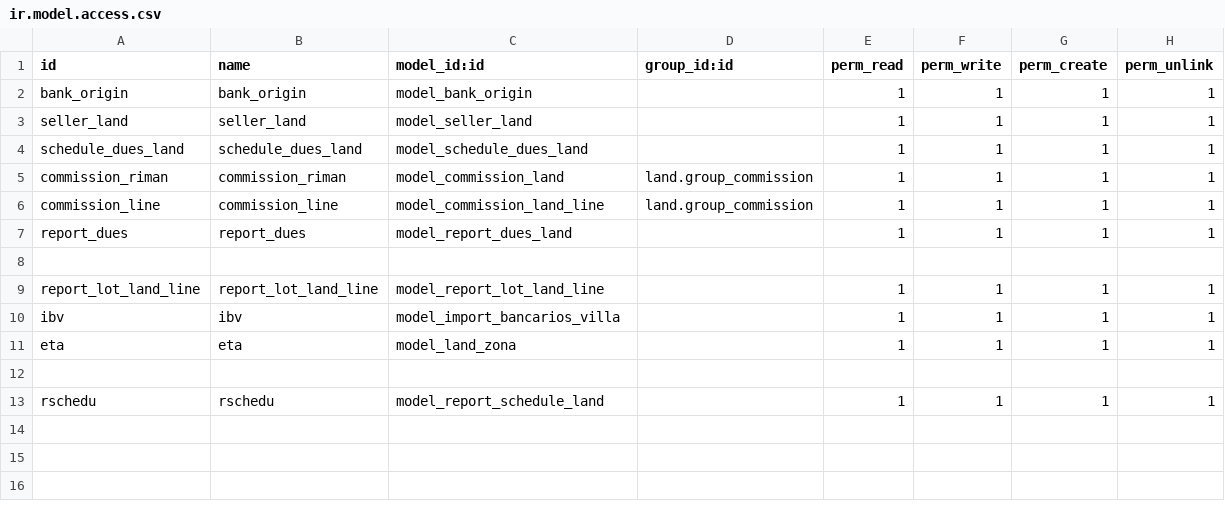
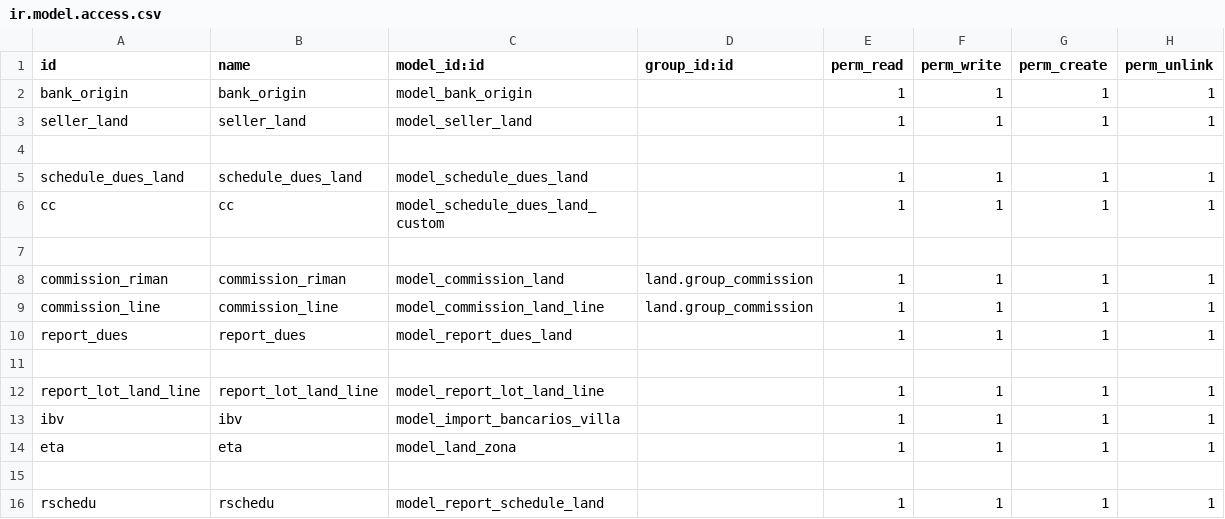
Before and after one commit to seovo/mis_modulos_v16, a CSV file: land/security/ir.model.access.csv, drawn as a sheet.

Commit message:
fix

```diff
--- a/land/security/ir.model.access.csv
+++ b/land/security/ir.model.access.csv
@@ -3,3 +3,6 @@ bank_origin,bank_origin,model_bank_origin,,1,1,1,1
 seller_land,seller_land,model_seller_land,,1,1,1,1
+
 schedule_dues_land,schedule_dues_land,model_schedule_dues_land,,1,1,1,1
+cc,cc,model_schedule_dues_land_custom,,1,1,1,1
+
 commission_riman,commission_riman,model_commission_land,land.group_commission,1,1,1,1
```
